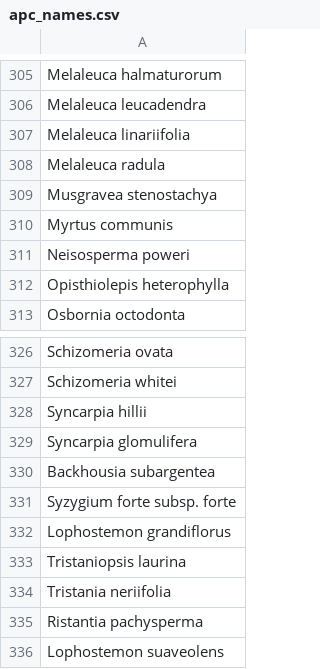
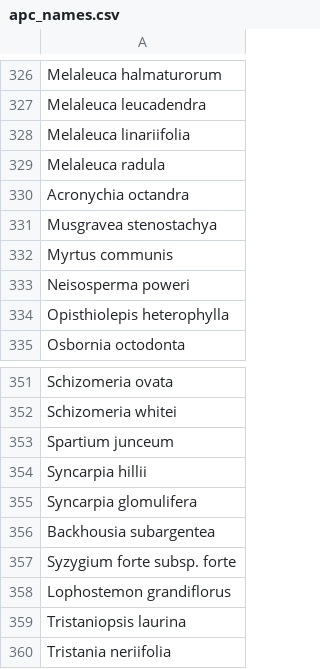
Before and after one commit to elijahmagistrado/eucalypt_honours, a CSV file: data/apc_names.csv, drawn as a sheet; only a part is shown, gaps mark what is left out; the shorter side is filled out with more unchanged rows; the diff covers the shown part only; the diff names each change by its address in the sheet, - before the commit and + after, or states it on an @@ line.

```diff
--- a/data/apc_names.csv
+++ b/data/apc_names.csv
+row 330: Acronychia octandra
+row 353: Spartium junceum
```
Also changed, not shown: 27 added rows elsewhere in this file, 3 other files.
